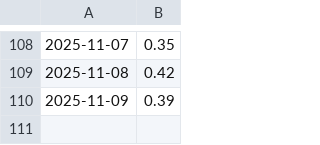
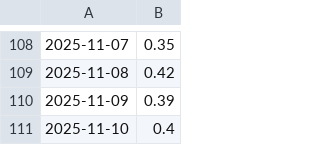
Before and after one commit to Ahmed-Khanji/Investment-Dashboard, a CSV file: backend/automation/daily_balances.csv, drawn as a sheet; only a part is shown, gaps mark what is left out; the diff names each change by its address in the sheet, - before the commit and + after, or states it on an @@ line.

```diff
--- a/backend/automation/daily_balances.csv
+++ b/backend/automation/daily_balances.csv
+row 111: 2025-11-10 | 0.4
```
Also changed, not shown: 1 other file.
